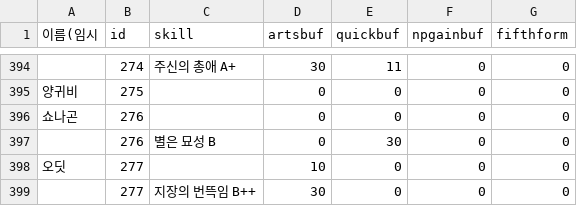
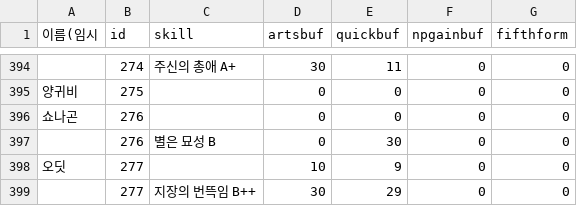
Before and after one commit to Cass07/FgoCalc, a CSV file: Data/CmdNpChargeData.csv, drawn as a sheet; only a part is shown, gaps mark what is left out; the diff names each change by its address in the sheet, - before the commit and + after, or states it on an @@ line.

Commit message:
Add files via upload

```diff
--- a/Data/CmdNpChargeData.csv
+++ b/Data/CmdNpChargeData.csv
-E398 (quickbuf): 0
+E398 (quickbuf): 9
-E399 (quickbuf): 0
+E399 (quickbuf): 29
```
